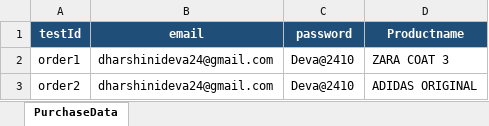
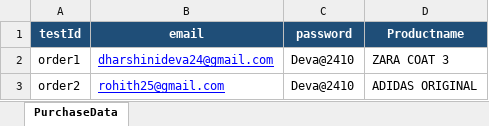
Before and after one commit to dharshinideva24-web/SeleniumFrameWork, an Excel workbook: target/test-classes/rahulshettyacademy/data/testdata.xlsx, sheet PurchaseData, drawn as a sheet; values as stored, in another font and other column widths than the file's, no borders; the diff names each change by its address in the sheet, - before the commit and + after, or states it on an @@ line.

```diff
--- a/target/test-classes/rahulshettyacademy/data/testdata.xlsx (sheet PurchaseData)
+++ b/target/test-classes/rahulshettyacademy/data/testdata.xlsx (sheet PurchaseData)
@@ B2:B3 underline: off → on, text colour: black → #0000FF @@
-B3 (email): dharshinideva24@gmail.com
+B3 (email): rohith25@gmail.com
```
Also changed, not shown: 24 other files.
